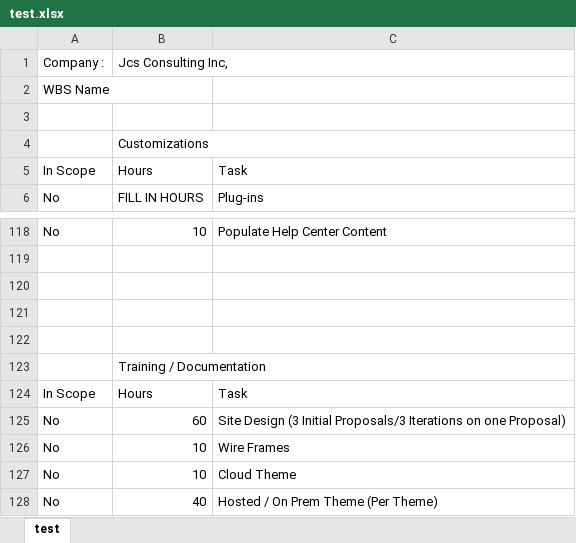
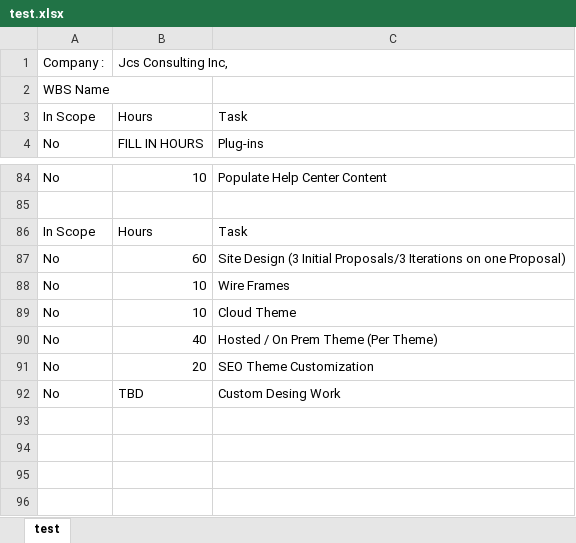
Before and after one commit to bushan1891/custom-ServerSide, an Excel workbook: test.xlsx, sheet test, drawn as a sheet; only a part is shown, gaps mark what is left out; the shorter side is filled out with more unchanged rows; values as stored, in another font and other column widths than the file's, no cell formats; the diff covers the shown part only; the diff names each change by its address in the sheet, - before the commit and + after, or states it on an @@ line.

```diff
--- a/test.xlsx (sheet test)
+++ b/test.xlsx (sheet test)
-row 3: (empty)
-row 4:  | Customizations
-row 120: (empty)
-row 121: (empty)
-row 122: (empty)
-row 123:  | Training / Documentation
```
Also changed, not shown: 32 removed rows elsewhere in this sheet, cell formats, 1 other file.
